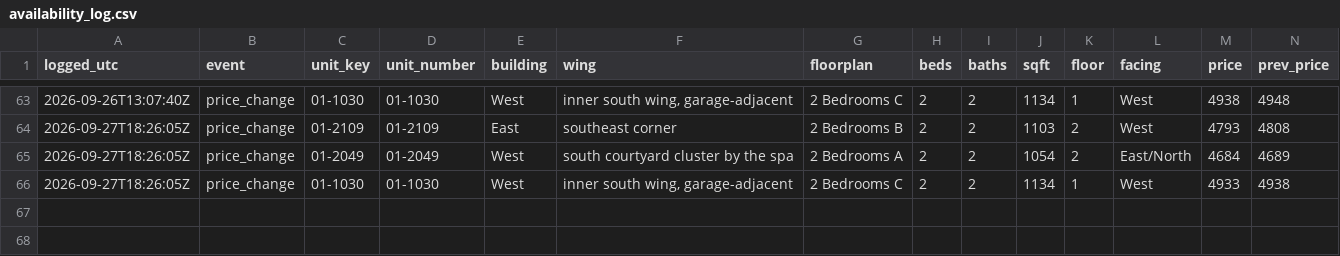
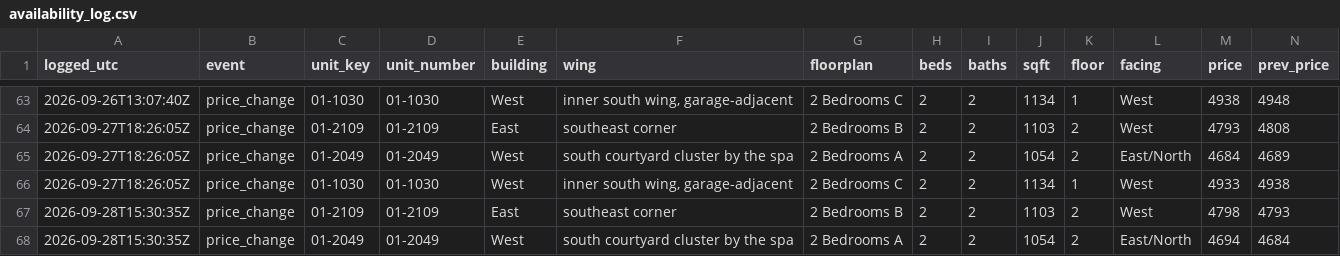
Before and after one commit to kofikid4/south-city-2bd-monitor, a CSV file: data/availability_log.csv, drawn as a sheet; only a part is shown, gaps mark what is left out; rows hold the shown columns only; the diff names each change by its address in the sheet, - before the commit and + after, or states it on an @@ line.

```diff
--- a/data/availability_log.csv
+++ b/data/availability_log.csv
+row 67: 2026-09-28T15:30:35Z | price_change | 01-2109 | 01-2109 | East | southeast corner | 2 Bedrooms B | 2 | 2 | 1103 | 2 | West | 4798 | 4793
+row 68: 2026-09-28T15:30:35Z | price_change | 01-2049 | 01-2049 | West | south courtyard cluster by the spa | 2 Bedrooms A | 2 | 2 | 1054 | 2 | East/North | 4694 | 4684
```
Also changed, not shown: 3 other files.
